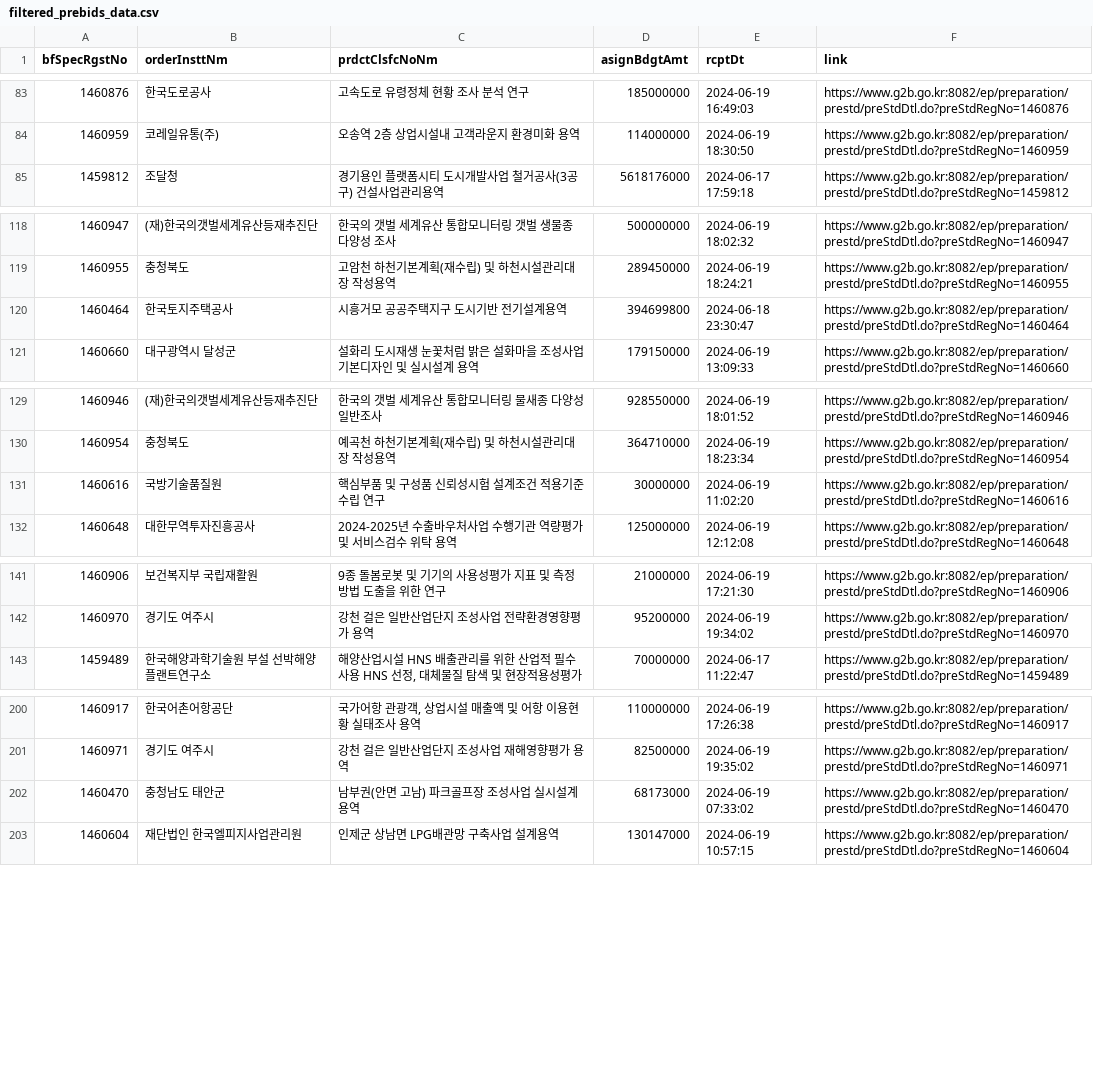
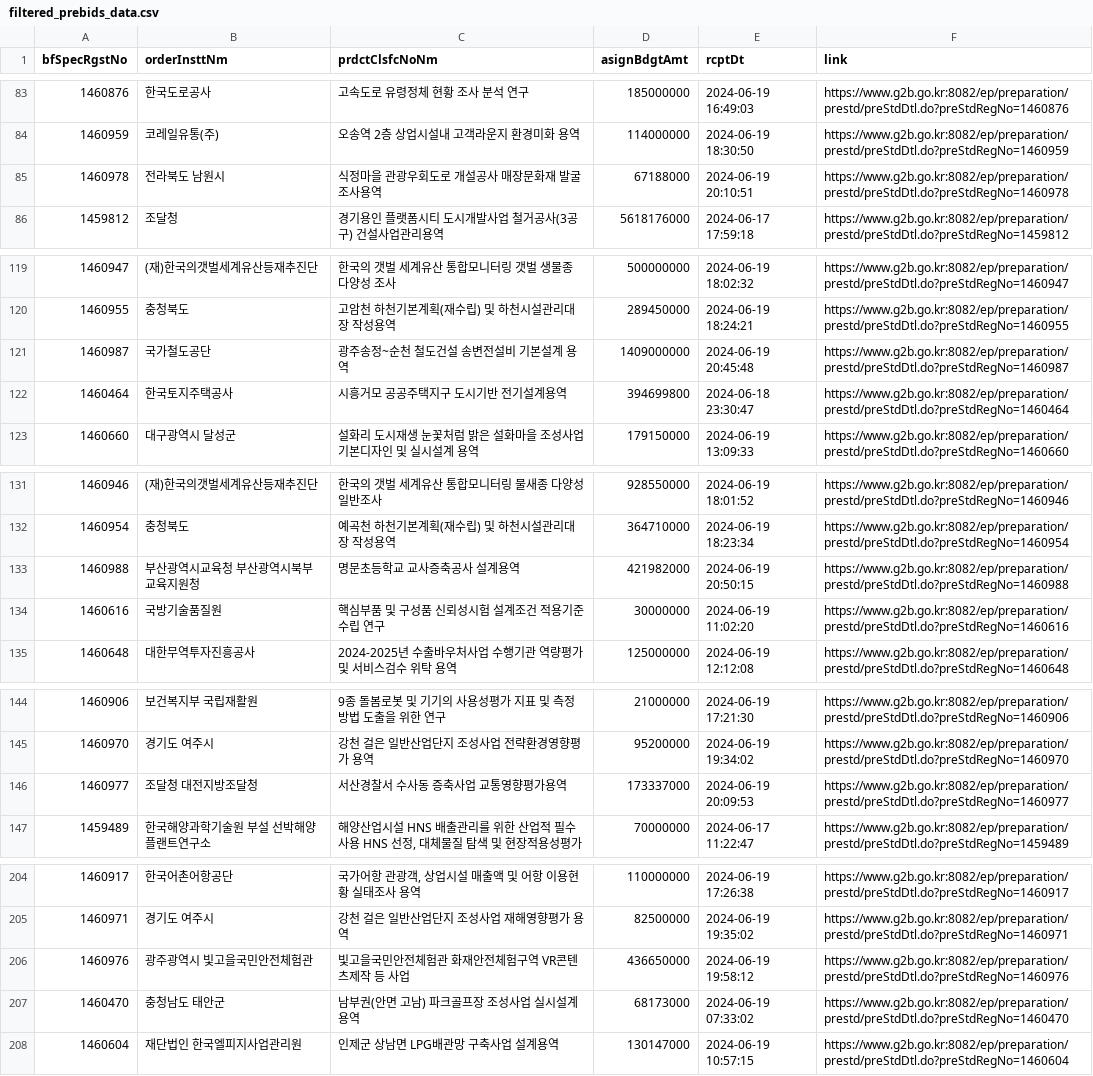
Before and after one commit to photo2story/pybids, a CSV file: filtered_prebids_data.csv, drawn as a sheet; only a part is shown, gaps mark what is left out.

```diff
--- a/filtered_prebids_data.csv
+++ b/filtered_prebids_data.csv
@@ -84,2 +84,3 @@
 1460959,코레일유통(주),오송역 2층 상업시설내 고객라운지 환경미화 용역,114000000,2024-06-19 18:30:50,https://www.g2b.go.kr:8082/ep/preparation/prestd/preStdDtl.do?preStdRegNo=1460959
+1460978,전라북도 남원시,식정마을 관광우회도로 개설공사 매장문화재 발굴조사용역,67188000,2024-06-19 20:10:51,https://www.g2b.go.kr:8082/ep/preparation/prestd/preStdDtl.do?preStdRegNo=1460978
 1459812,조달청,경기용인 플랫폼시티 도시개발사업 철거공사(3공구) 건설사업관리용역,5618176000,2024-06-17 17:59:18,https://www.g2b.go.kr:8082/ep/preparation/prestd/preStdDtl.do?preStdRegNo=1459812
@@ -119,2 +120,3 @@
 1460955,충청북도,고암천 하천기본계획(재수립) 및 하천시설관리대장 작성용역,289450000,2024-06-19 18:24:21,https://www.g2b.go.kr:8082/ep/preparation/prestd/preStdDtl.do?preStdRegNo=1460955
+1460987,국가철도공단,광주송정~순천 철도건설 송변전설비 기본설계 용역,1409000000,2024-06-19 20:45:48,https://www.g2b.go.kr:8082/ep/preparation/prestd/preStdDtl.do?preStdRegNo=1460987
 1460464,한국토지주택공사,시흥거모 공공주택지구 도시기반 전기설계용역,394699800,2024-06-18 23:30:47,https://www.g2b.go.kr:8082/ep/preparation/prestd/preStdDtl.do?preStdRegNo=1460464
@@ -130,2 +132,3 @@
 1460954,충청북도,예곡천 하천기본계획(재수립) 및 하천시설관리대장 작성용역,364710000,2024-06-19 18:23:34,https://www.g2b.go.kr:8082/ep/preparation/prestd/preStdDtl.do?preStdRegNo=1460954
+1460988,부산광역시교육청 부산광역시북부교육지원청,명문초등학교 교사증축공사 설계용역,421982000,2024-06-19 20:50:15,https://www.g2b.go.kr:8082/ep/preparation/prestd/preStdDtl.do?preStdRegNo=1460988
 1460616,국방기술품질원,핵심부품 및 구성품 신뢰성시험 설계조건 적용기준 수립 연구,30000000,2024-06-19 11:02:20,https://www.g2b.go.kr:8082/ep/preparation/prestd/preStdDtl.do?preStdRegNo=1460616
@@ -142,2 +145,3 @@
 1460970,경기도 여주시,강천 걸은 일반산업단지 조성사업 전략환경영향평가 용역,95200000,2024-06-19 19:34:02,https://www.g2b.go.kr:8082/ep/preparation/prestd/preStdDtl.do?preStdRegNo=1460970
+1460977,조달청 대전지방조달청,서산경찰서 수사동 증축사업 교통영향평가용역,173337000,2024-06-19 20:09:53,https://www.g2b.go.kr:8082/ep/preparation/prestd/preStdDtl.do?preStdRegNo=1460977
 1459489,한국해양과학기술원 부설 선박해양플랜트연구소,"해양산업시설 HNS 배출관리를 위한 산업적 필수사용 HNS 선정, 대체물질 탐색 및 현장적용성평가",70000000,2024-06-17 11:22:47,https://www.g2b.go.kr:8082/ep/preparation/prestd/preStdDtl.do?preStdRegNo=1459489
@@ -201,2 +205,3 @@
 1460971,경기도 여주시,강천 걸은 일반산업단지 조성사업 재해영향평가 용역,82500000,2024-06-19 19:35:02,https://www.g2b.go.kr:8082/ep/preparation/prestd/preStdDtl.do?preStdRegNo=1460971
+1460976,광주광역시 빛고을국민안전체험관,빛고을국민안전체험관 화재안전체험구역 VR콘텐츠제작 등 사업,436650000,2024-06-19 19:58:12,https://www.g2b.go.kr:8082/ep/preparation/prestd/preStdDtl.do?preStdRegNo=1460976
 1460470,충청남도 태안군,남부권(안면 고남) 파크골프장 조성사업 실시설계 용역,68173000,2024-06-19 07:33:02,https://www.g2b.go.kr:8082/ep/preparation/prestd/preStdDtl.do?preStdRegNo=1460470
```
Also changed, not shown: filtered_bids_data.csv, 1 other file.
